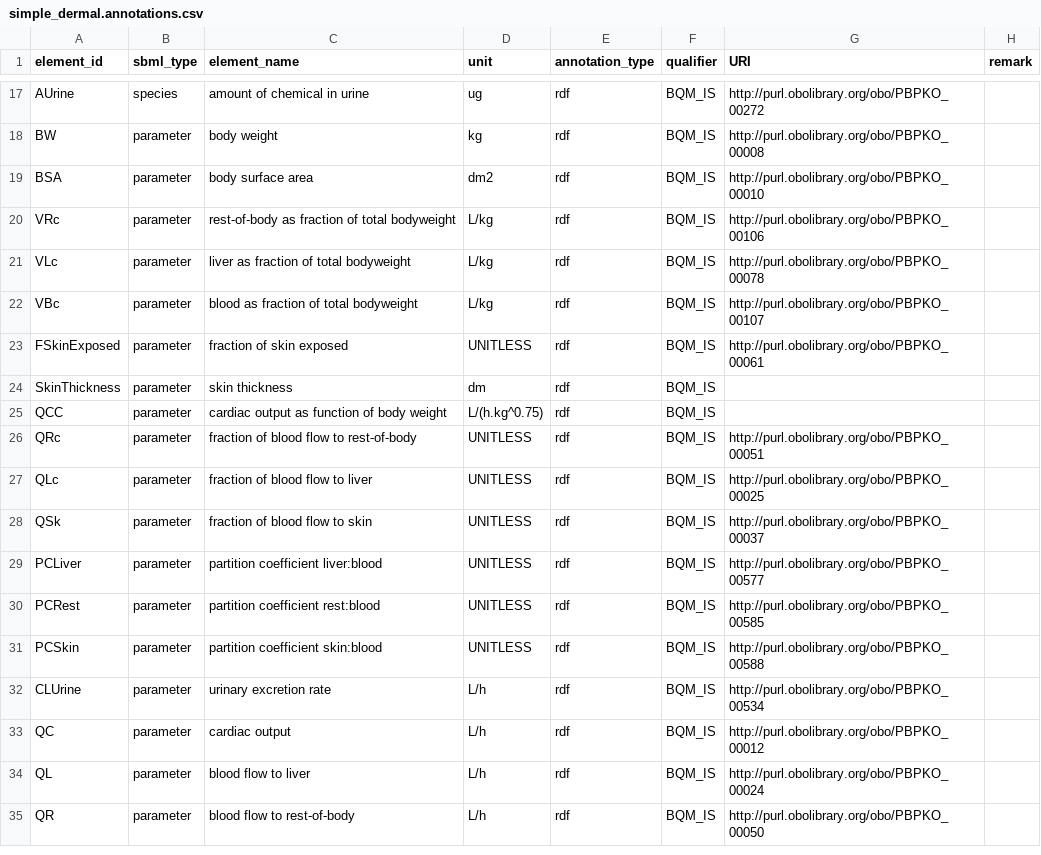
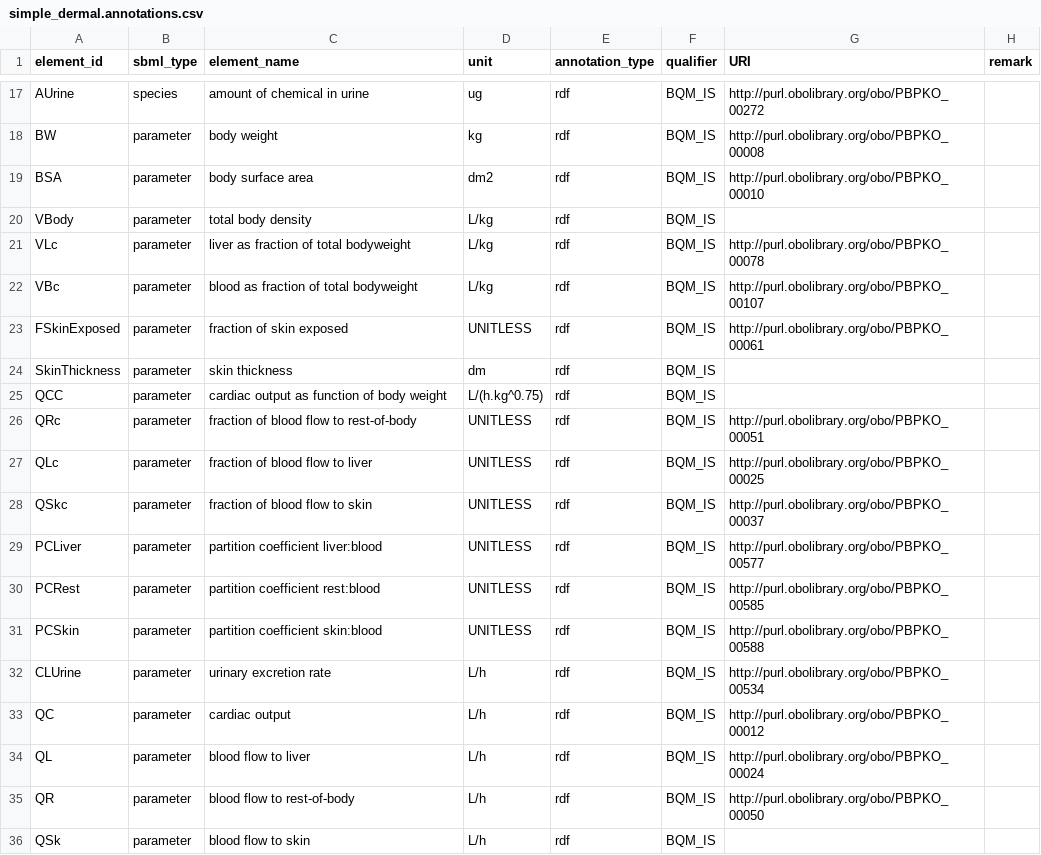
Before and after one commit to rivm-syso/pbk-demo-models, a CSV file: models/simple_dermal/simple_dermal.annotations.csv, drawn as a sheet; only a part is shown, gaps mark what is left out.

Commit message:
Update simple skin model with correct fraction for blood flow to skin and change way of computing rest-of-body volume

```diff
--- a/models/simple_dermal/simple_dermal.annotations.csv
+++ b/models/simple_dermal/simple_dermal.annotations.csv
@@ -19,3 +19,3 @@ BW,parameter,body weight,kg,rdf,BQM_IS,http://purl.obolibrary.org/obo/PBPKO_0000
 BSA,parameter,body surface area,dm2,rdf,BQM_IS,http://purl.obolibrary.org/obo/PBPKO_00010,
-VRc,parameter,rest-of-body as fraction of total bodyweight,L/kg,rdf,BQM_IS,http://purl.obolibrary.org/obo/PBPKO_00106,
+VBody,parameter,total body density,L/kg,rdf,BQM_IS,,
 VLc,parameter,liver as fraction of total bodyweight,L/kg,rdf,BQM_IS,http://purl.obolibrary.org/obo/PBPKO_00078,
@@ -27,3 +27,3 @@ QRc,parameter,fraction of blood flow to rest-of-body,UNITLESS,rdf,BQM_IS,http://
 QLc,parameter,fraction of blood flow to liver,UNITLESS,rdf,BQM_IS,http://purl.obolibrary.org/obo/PBPKO_00025,
-QSk,parameter,fraction of blood flow to skin,UNITLESS,rdf,BQM_IS,http://purl.obolibrary.org/obo/PBPKO_00037,
+QSkc,parameter,fraction of blood flow to skin,UNITLESS,rdf,BQM_IS,http://purl.obolibrary.org/obo/PBPKO_00037,
 PCLiver,parameter,partition coefficient liver:blood,UNITLESS,rdf,BQM_IS,http://purl.obolibrary.org/obo/PBPKO_00577,
@@ -35 +35,2 @@ QL,parameter,blood flow to liver,L/h,rdf,BQM_IS,http://purl.obolibrary.org/obo/P
 QR,parameter,blood flow to rest-of-body,L/h,rdf,BQM_IS,http://purl.obolibrary.org/obo/PBPKO_00050,
+QSk,parameter,blood flow to skin,L/h,rdf,BQM_IS,,
```
Also changed, not shown: 6 other files.
